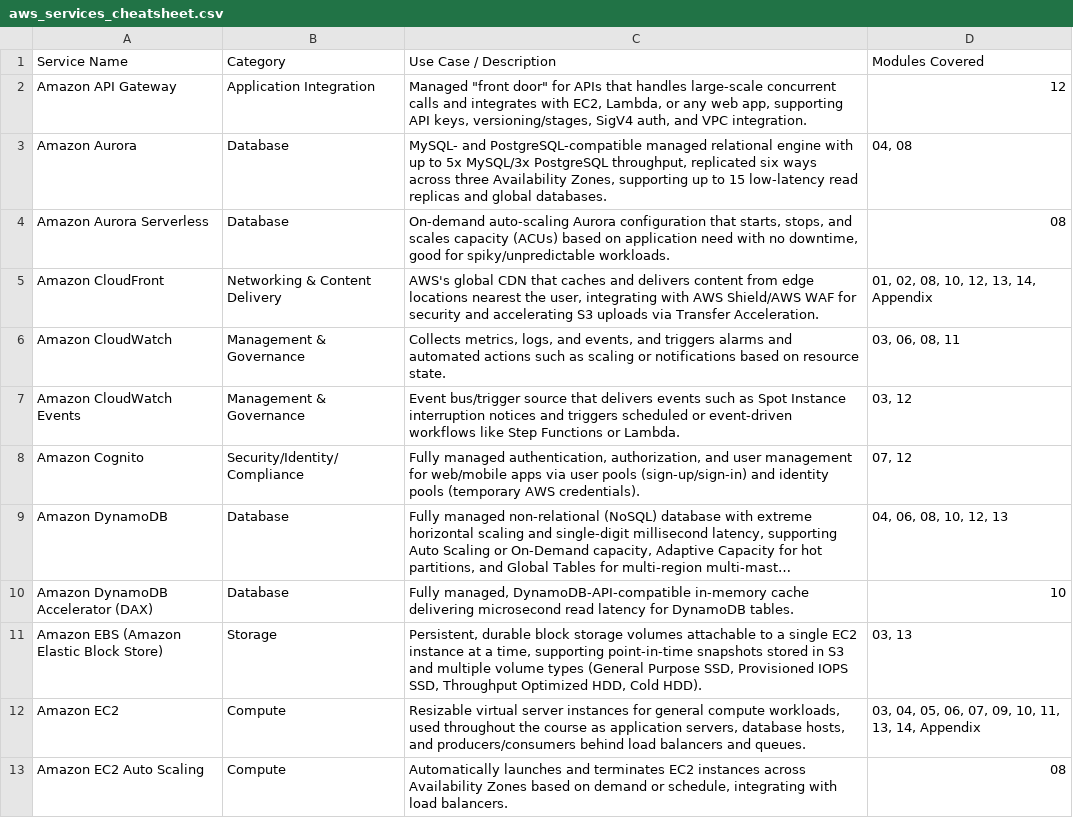
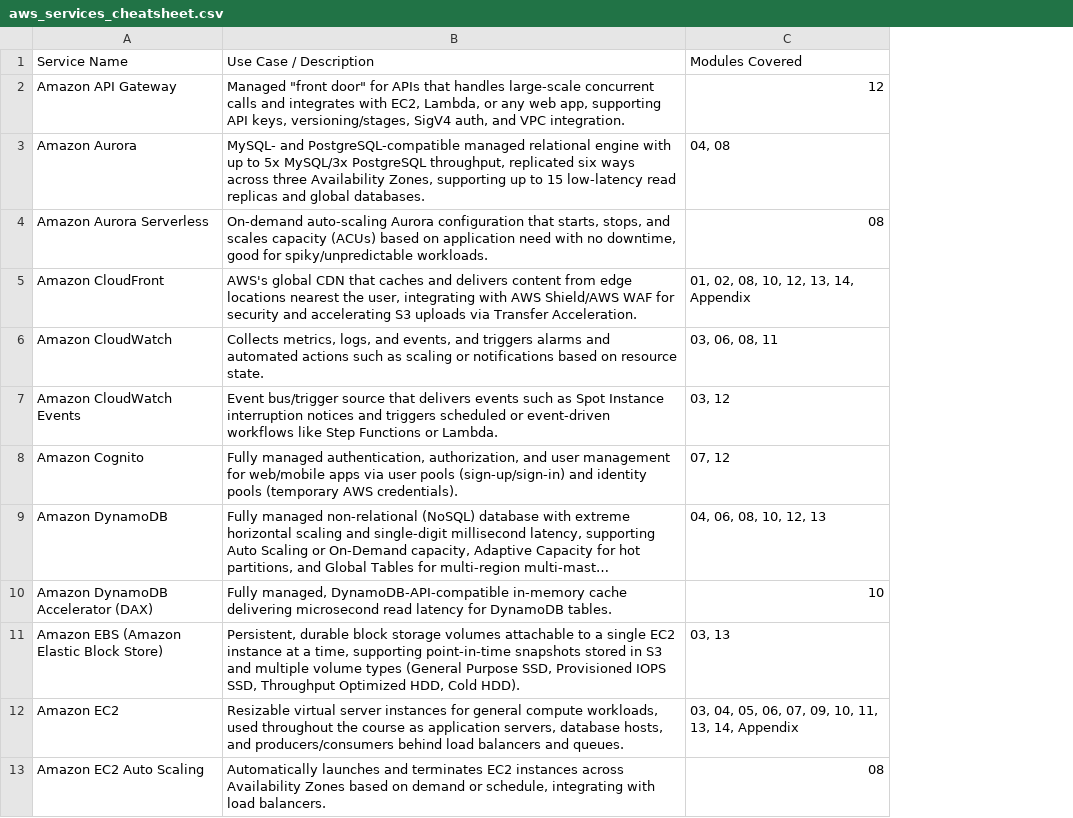
Before and after one commit to pushkar-khatavkar/aws-solutions-architect, a CSV file: sheets/aws_services_cheatsheet.csv, drawn as a sheet; only a part is shown; long unchanged cells end in …; the diff names each change by its address in the sheet, - before the commit and + after, or states it on an @@ line.

Commit message:
Remove Category column from AWS services CSV

```diff
--- a/sheets/aws_services_cheatsheet.csv
+++ b/sheets/aws_services_cheatsheet.csv
-column B, rows 1-13: Category | Application Integration | Database | Database | Networking & Content Delivery | Management & Governance | Management & Governance | Security/Identity/Compliance | Database | Database | Storage | Compute | Compute
```
Also changed, not shown: 1 other file.
